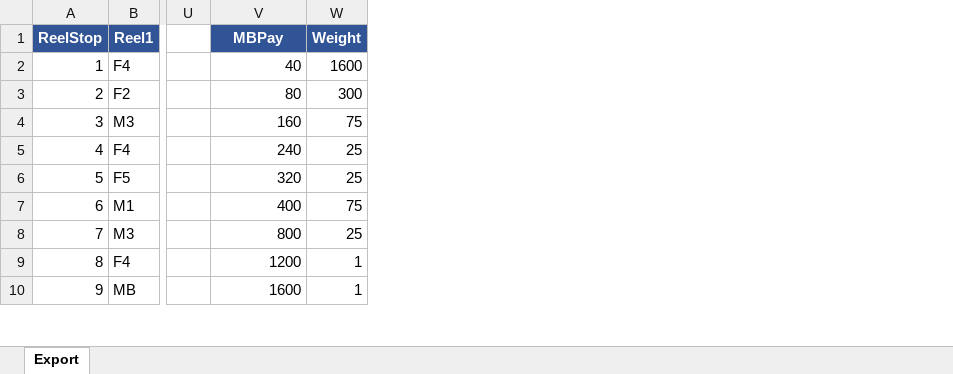
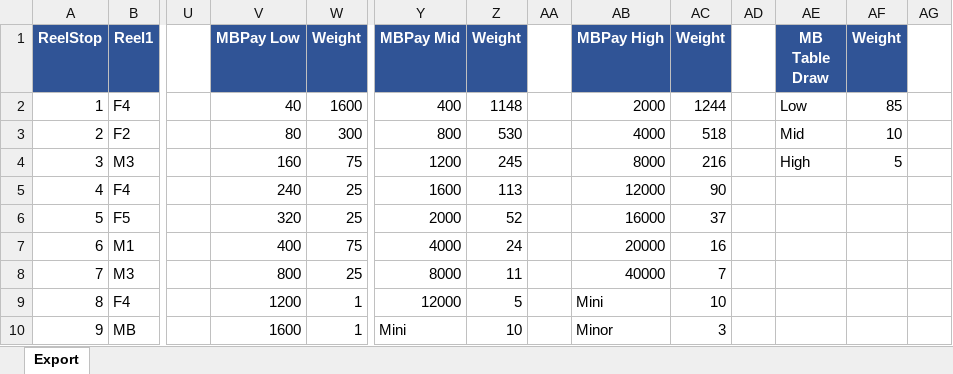
Before and after one commit to wstaufe-dev/Claude-Proto, an Excel workbook: math/Proto_v2.xlsx, sheet Export, drawn as a sheet; only a part is shown, gaps mark what is left out; values as stored, in another font and other column widths than the file's, no borders; the diff names each change by its address in the sheet, - before the commit and + after, or states it on an @@ line.

```diff
--- a/math/Proto_v2.xlsx (sheet Export)
+++ b/math/Proto_v2.xlsx (sheet Export)
+column Y (MBPay Mid), rows 2-10: 400 | 800 | 1200 | 1600 | 2000 | 4000 | 8000 | 12000 | Mini
+column Z (Weight), rows 2-10: 1148 | 530 | 245 | 113 | 52 | 24 | 11 | 5 | 10
+column AA, empty
+column AB (MBPay High), rows 2-10: 2000 | 4000 | 8000 | 12000 | 16000 | 20000 | 40000 | Mini | Minor
+column AC (Weight), rows 2-10: 1244 | 518 | 216 | 90 | 37 | 16 | 7 | 10 | 3
+column AD, empty
+column AE (MB Table Draw), rows 2-4: Low | Mid | High
+column AF (Weight), rows 2-4: 85 | 10 | 5
+column AG, empty
-V1: MBPay
+V1: MBPay Low
```
Also changed, not shown: 10 other files.
